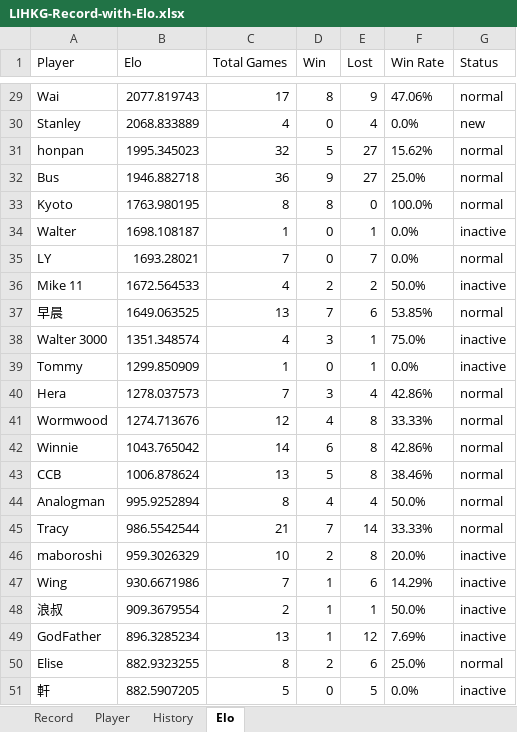
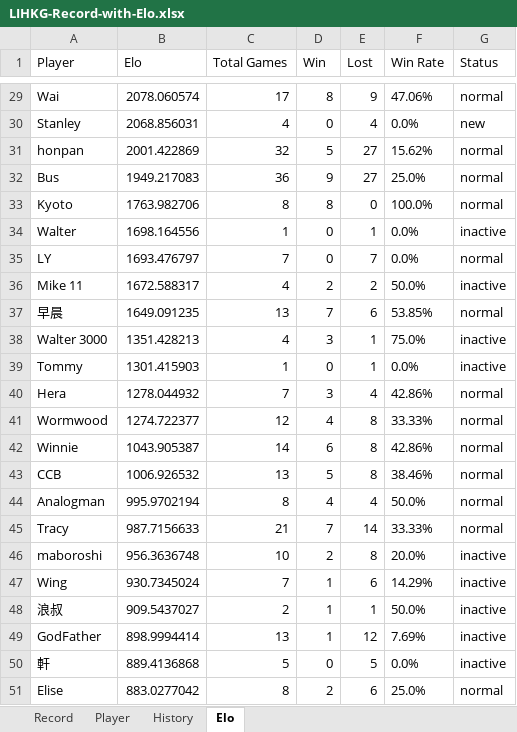
Before and after one commit to ansonli0521/go, an Excel workbook: elo/LIHKG-Record-with-Elo.xlsx, sheet Elo, drawn as a sheet; only a part is shown, gaps mark what is left out; values as stored, in another font and other column widths than the file's, no borders; removed rows and columns are numbered as before the commit, all else as after; the diff covers the shown part only; the diff names each change by its address in the sheet, - before the commit and + after, or states it on an @@ line.

```diff
--- a/elo/LIHKG-Record-with-Elo.xlsx (sheet Elo)
+++ b/elo/LIHKG-Record-with-Elo.xlsx (sheet Elo)
-B29 (Elo): 2077.819743
+B29 (Elo): 2078.060574
-B30 (Elo): 2068.833889
+B30 (Elo): 2068.856031
-B31 (Elo): 1995.345023
+B31 (Elo): 2001.422869
-B32 (Elo): 1946.882718
+B32 (Elo): 1949.217083
-B33 (Elo): 1763.980195
+B33 (Elo): 1763.982706
-B34 (Elo): 1698.108187
+B34 (Elo): 1698.164556
-B35 (Elo): 1693.28021
+B35 (Elo): 1693.476797
-B36 (Elo): 1672.564533
+B36 (Elo): 1672.588317
-B37 (Elo): 1649.063525
+B37 (Elo): 1649.091235
-B38 (Elo): 1351.348574
+B38 (Elo): 1351.428213
-B39 (Elo): 1299.850909
+B39 (Elo): 1301.415903
-B40 (Elo): 1278.037573
+B40 (Elo): 1278.044932
-B41 (Elo): 1274.713676
+B41 (Elo): 1274.722377
-B42 (Elo): 1043.765042
+B42 (Elo): 1043.905387
-B43 (Elo): 1006.878624
+B43 (Elo): 1006.926532
-B44 (Elo): 995.9252894
+B44 (Elo): 995.9702194
-B45 (Elo): 986.5542544
+B45 (Elo): 987.7156633
-B46 (Elo): 959.3026329
+B46 (Elo): 956.3636748
-B47 (Elo): 930.6671986
+B47 (Elo): 930.7345024
-B48 (Elo): 909.3679554
+B48 (Elo): 909.5437027
-B49 (Elo): 896.3285234
+B49 (Elo): 898.9994414
-row 50: Elise | 882.9323255 | 8 | 2 | 6 | 25.0% | normal
-B50 (Elo): 882.5907205
+B50 (Elo): 889.4136868
+row 51: Elise | 883.0277042 | 8 | 2 | 6 | 25.0% | normal
```
Also changed, not shown: 3 added rows, 3 removed rows and 23 edited cells elsewhere in this sheet, sheet History.
